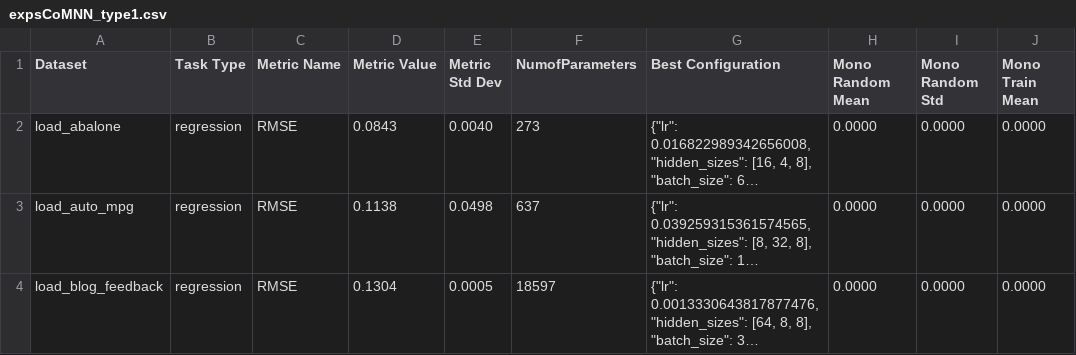
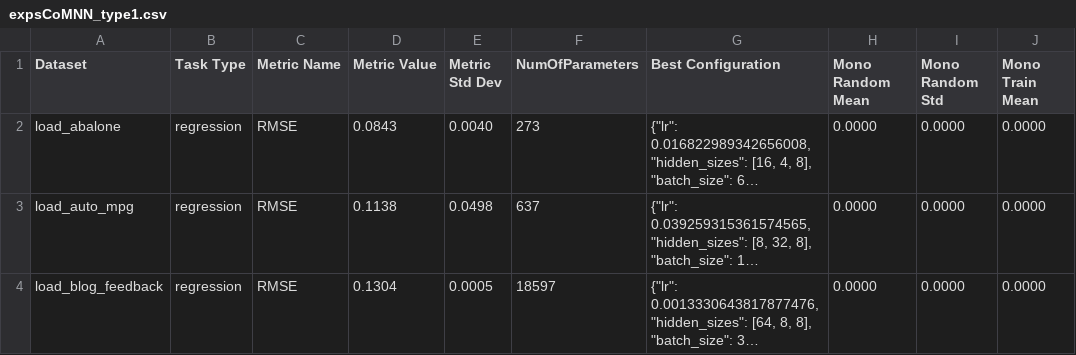
Before and after one commit to AntonioLujanoLuna/MonotonicNeuralNetworks, a CSV file: src/resultsExps/expsCoMNN_type1.csv, drawn as a sheet; only a part is shown; long unchanged cells end in …; the diff names each change by its address in the sheet, - before the commit and + after, or states it on an @@ line.

```diff
--- a/src/resultsExps/expsCoMNN_type1.csv
+++ b/src/resultsExps/expsCoMNN_type1.csv
-F1: NumofParameters
+F1: NumOfParameters
```
Also changed, not shown: src/resultsExps/expsLMNN_lip1.csv, src/resultsExps/expsMLP.csv, 5 other files.
